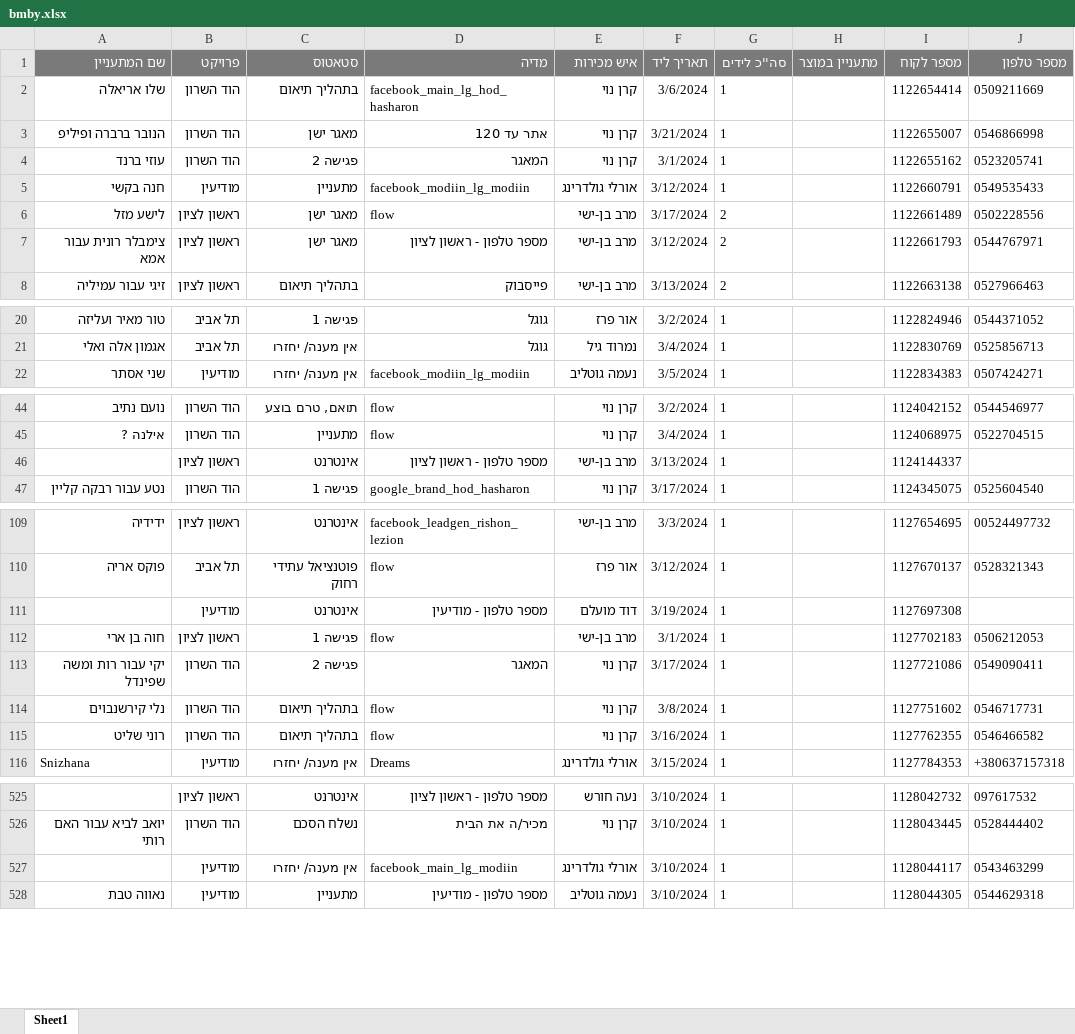
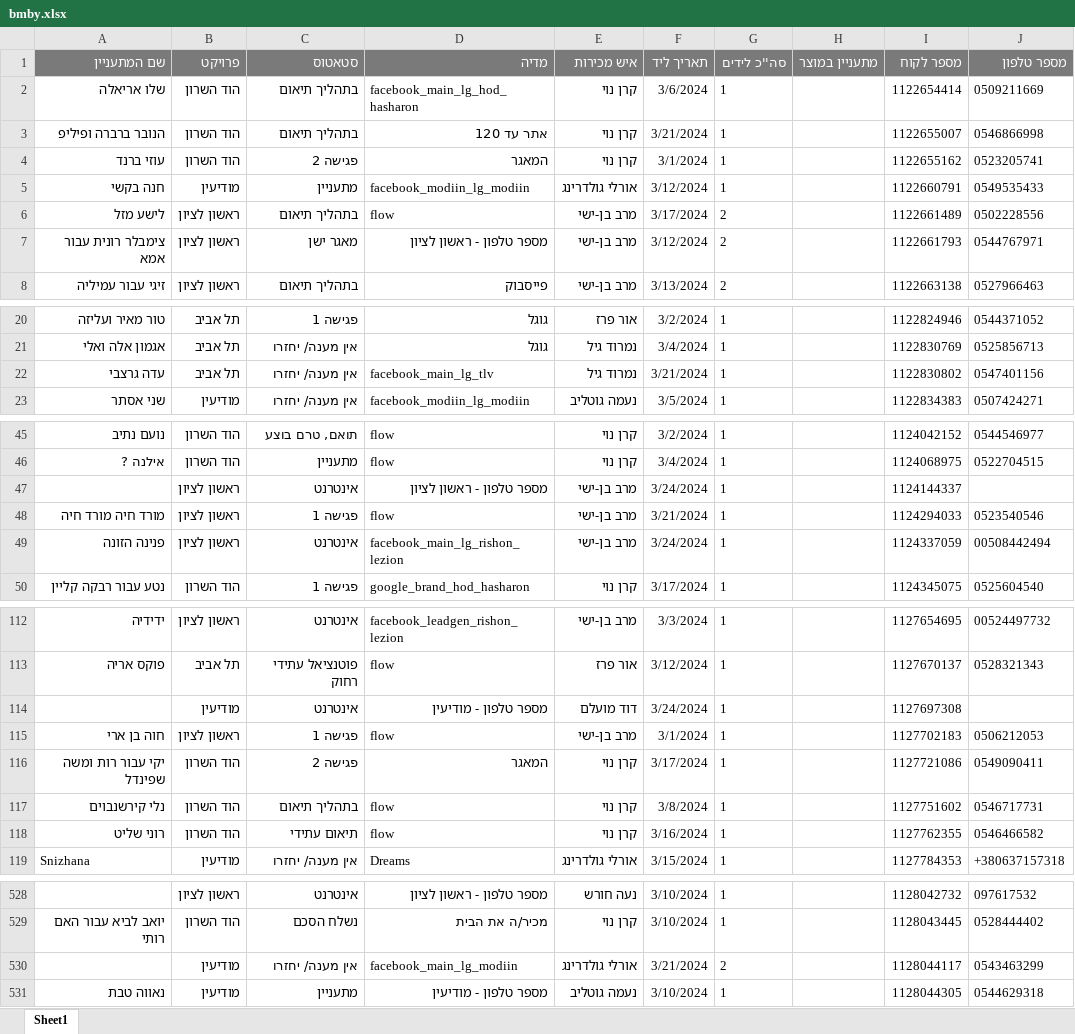
Before and after one commit to itsJudaMorad/Automation, an Excel workbook: ad120Files/bmby.xlsx, sheet Sheet1, drawn as a sheet; only a part is shown, gaps mark what is left out; values as stored, in another font and other column widths than the file's, no borders; addresses are those after the commit; the diff covers the shown part only; the diff names each change by its address in the sheet, - before the commit and + after, or states it on an @@ line.

```diff
--- a/ad120Files/bmby.xlsx (sheet Sheet1)
+++ b/ad120Files/bmby.xlsx (sheet Sheet1)
-C3 (סטאטוס): מאגר ישן
+C3 (סטאטוס): בתהליך תיאום
-C6 (סטאטוס): מאגר ישן
+C6 (סטאטוס): בתהליך תיאום
+row 22: עדה גרצבי | תל אביב | אין מענה/ יחזרו | facebook_main_lg_tlv | נמרוד גיל | 3/21/2024 | 1 |  | 1122830802 | 0547401156
-F47 (תאריך ליד): 3/13/2024
+F47 (תאריך ליד): 3/24/2024
+row 48: מורד חיה מורד חיה | ראשון לציון | פגישה 1 | flow | מרב בן-ישי | 3/21/2024 | 1 |  | 1124294033 | 0523540546
+row 49: פנינה הזונה | ראשון לציון | אינטרנט | facebook_main_lg_rishon_lezion | מרב בן-ישי | 3/24/2024 | 1 |  | 1124337059 | 00508442494
-F114 (תאריך ליד): 3/19/2024
+F114 (תאריך ליד): 3/24/2024
-C118 (סטאטוס): בתהליך תיאום
+C118 (סטאטוס): תיאום עתידי
-F530 (תאריך ליד): 3/10/2024
+F530 (תאריך ליד): 3/21/2024
-G530 (סה''כ לידים): 1
+G530 (סה''כ לידים): 2
```
Also changed, not shown: 38 added rows and 51 edited cells elsewhere in this sheet, 39 other files.
